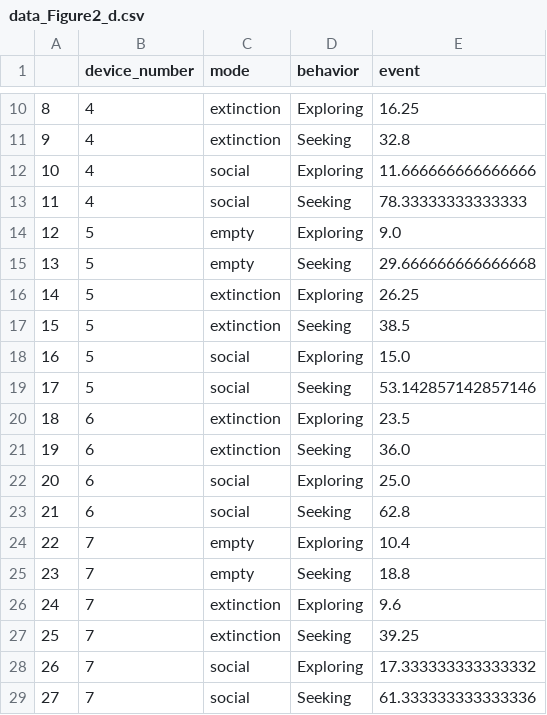
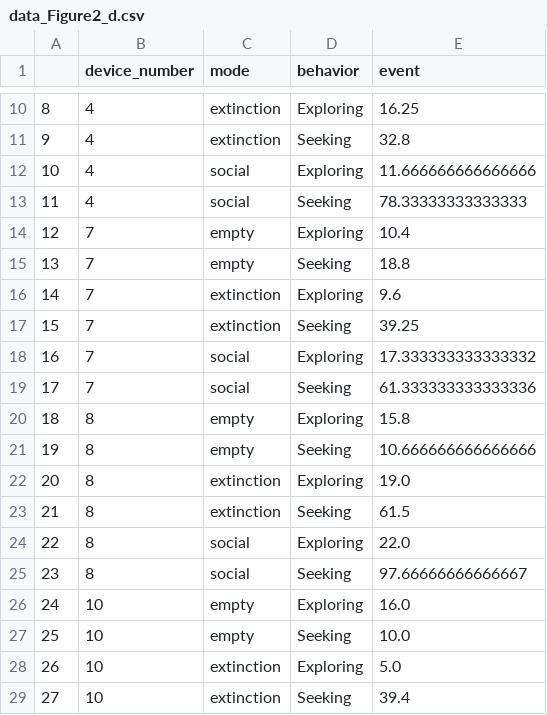
Before and after one commit to KravitzLab/Chen2025, a CSV file: Data/data_Figure2_d.csv, drawn as a sheet; only a part is shown, gaps mark what is left out; the shorter side is filled out with more unchanged rows; removed rows and columns are numbered as before the commit, all else as after; the diff names each change by its address in the sheet, - before the commit and + after, or states it on an @@ line.

```diff
--- a/Data/data_Figure2_d.csv
+++ b/Data/data_Figure2_d.csv
-row 14: 12 | 5 | empty | Exploring | 9.0
-row 15: 13 | 5 | empty | Seeking | 29.666666666666668
-row 16: 14 | 5 | extinction | Exploring | 26.25
-row 17: 15 | 5 | extinction | Seeking | 38.5
-row 18: 16 | 5 | social | Exploring | 15.0
-row 19: 17 | 5 | social | Seeking | 53.142857142857146
-row 20: 18 | 6 | extinction | Exploring | 23.5
-row 21: 19 | 6 | extinction | Seeking | 36.0
-row 22: 20 | 6 | social | Exploring | 25.0
-row 23: 21 | 6 | social | Seeking | 62.8
@@ column A renumbered from row 14 down @@
```
Also changed, not shown: Data/data_Figure2_c.csv, 2 other files.
